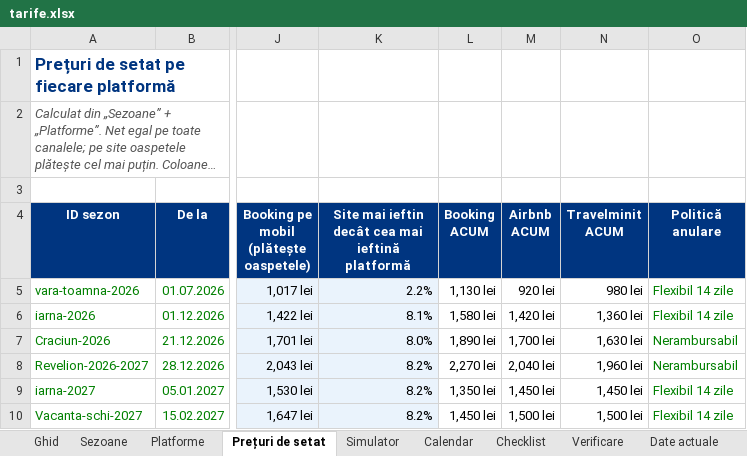
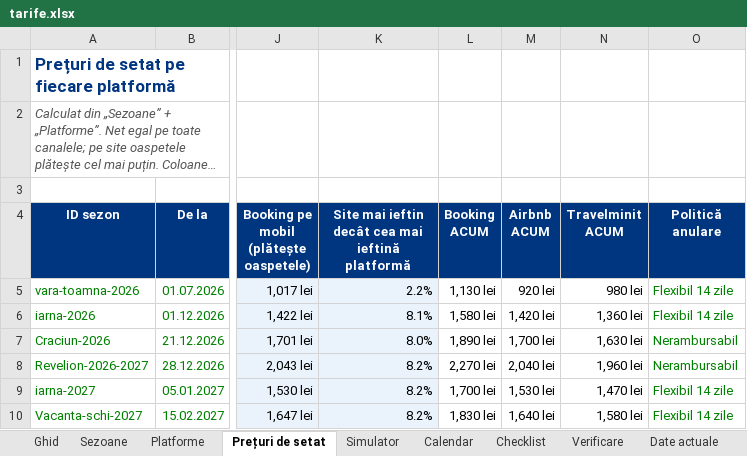
Before and after one commit to rezervari/Travel-Concept-Silver-Mountain, an Excel workbook: pricing/tarife.xlsx, sheet Prețuri de setat, drawn as a sheet; only a part is shown, gaps mark what is left out; long unchanged cells end in …; values as stored, in another font and other column widths than the file's, no borders; conditional formats not drawn; the diff names each change by its address in the sheet, - before the commit and + after, or states it on an @@ line.

```diff
--- a/pricing/tarife.xlsx (sheet Prețuri de setat)
+++ b/pricing/tarife.xlsx (sheet Prețuri de setat)
-L9 (Booking ACUM): 1,350 lei
+L9 (Booking ACUM): 1,700 lei
-M9 (Airbnb ACUM): 1,450 lei
+M9 (Airbnb ACUM): 1,530 lei
-N9 (Travelminit ACUM): 1,450 lei
+N9 (Travelminit ACUM): 1,470 lei
-L10 (Booking ACUM): 1,450 lei
+L10 (Booking ACUM): 1,830 lei
-M10 (Airbnb ACUM): 1,500 lei
+M10 (Airbnb ACUM): 1,640 lei
-N10 (Travelminit ACUM): 1,500 lei
+N10 (Travelminit ACUM): 1,580 lei
```
Also changed, not shown: sheet Date actuale, 1 other file.
